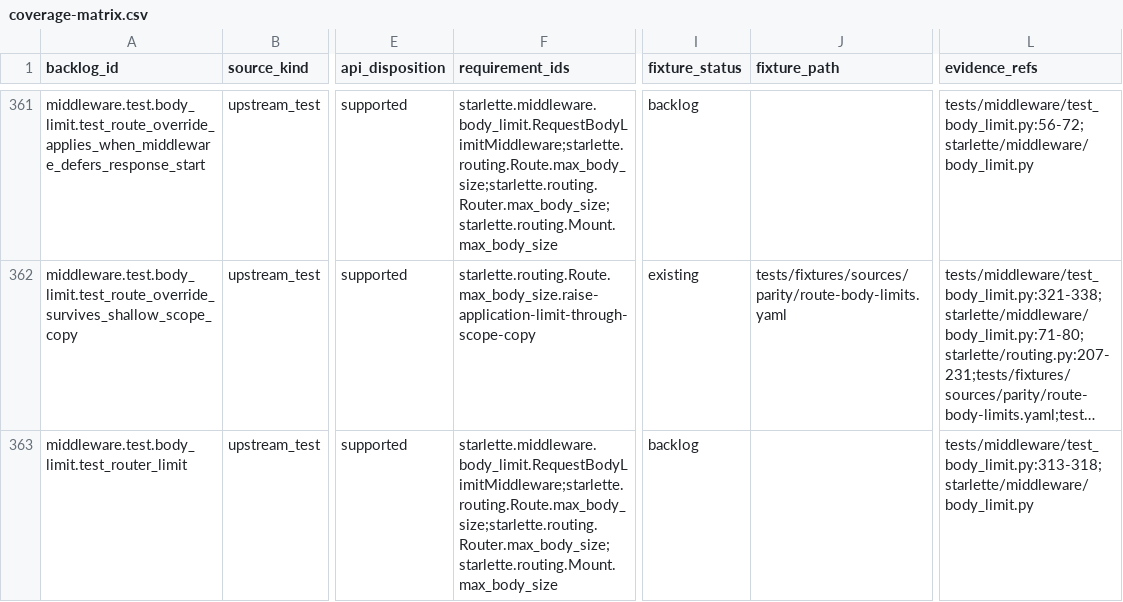
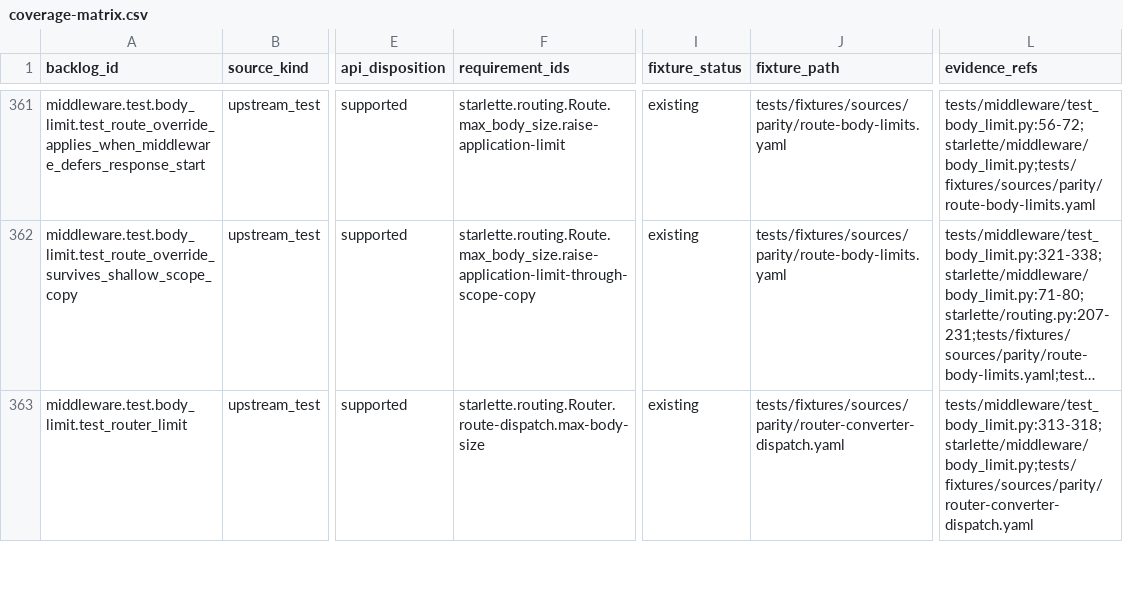
Before and after one commit to appunni-m/starlette-rs, a CSV file: docs/atlas/coverage-matrix.csv, drawn as a sheet; only a part is shown, gaps mark what is left out; long unchanged cells end in …; the diff covers the shown part only; the diff names each change by its address in the sheet, - before the commit and + after, or states it on an @@ line.

Commit message:
Expand request body limit parity fixtures

```diff
--- a/docs/atlas/coverage-matrix.csv
+++ b/docs/atlas/coverage-matrix.csv
-F361 (requirement_ids): starlette.middleware.body_limit.RequestBodyLimitMiddleware;starlette.routing.Route.max_body_size;starlette.routing.Router.max_body_size;starlette.routing.Mount.max_body_size
+F361 (requirement_ids): starlette.routing.Route.max_body_size.raise-application-limit
-I361 (fixture_status): backlog
+I361 (fixture_status): existing
-J361 (fixture_path): (empty)
+J361 (fixture_path): tests/fixtures/sources/parity/route-body-limits.yaml
-L361 (evidence_refs): tests/middleware/test_body_limit.py:56-72;starlette/middleware/body_limit.py
+L361 (evidence_refs): tests/middleware/test_body_limit.py:56-72;starlette/middleware/body_limit.py;tests/fixtures/sources/parity/route-body-limits.yaml
-F363 (requirement_ids): starlette.middleware.body_limit.RequestBodyLimitMiddleware;starlette.routing.Route.max_body_size;starlette.routing.Router.max_body_size;starlette.routing.Mount.max_body_size
+F363 (requirement_ids): starlette.routing.Router.route-dispatch.max-body-size
-I363 (fixture_status): backlog
+I363 (fixture_status): existing
-J363 (fixture_path): (empty)
+J363 (fixture_path): tests/fixtures/sources/parity/router-converter-dispatch.yaml
-L363 (evidence_refs): tests/middleware/test_body_limit.py:313-318;starlette/middleware/body_limit.py
+L363 (evidence_refs): tests/middleware/test_body_limit.py:313-318;starlette/middleware/body_limit.py;tests/fixtures/sources/parity/router-converter-dispatch.yaml
```
Also changed, not shown: 56 edited cells elsewhere in this file, docs/atlas/reviews/middleware-fixtures.csv, 8 other files.
